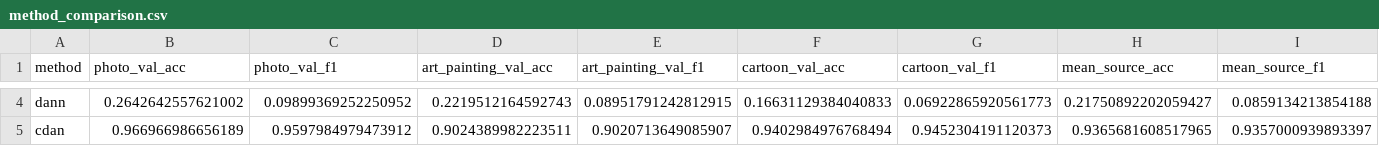
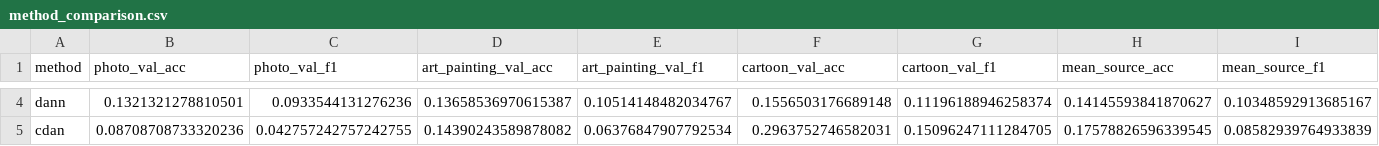
Before and after one commit to Mohidali2005/ATML_PA1, a CSV file: task2/results/tables/method_comparison.csv, drawn as a sheet; only a part is shown, gaps mark what is left out; the diff covers the shown part only; the diff names each change by its address in the sheet, - before the commit and + after, or states it on an @@ line.

```diff
--- a/task2/results/tables/method_comparison.csv
+++ b/task2/results/tables/method_comparison.csv
-B4 (photo_val_acc): 0.2642642557621002
+B4 (photo_val_acc): 0.1321321278810501
-C4 (photo_val_f1): 0.09899369252250952
+C4 (photo_val_f1): 0.0933544131276236
-D4 (art_painting_val_acc): 0.2219512164592743
+D4 (art_painting_val_acc): 0.13658536970615387
-E4 (art_painting_val_f1): 0.08951791242812915
+E4 (art_painting_val_f1): 0.10514148482034767
-F4 (cartoon_val_acc): 0.16631129384040833
+F4 (cartoon_val_acc): 0.1556503176689148
-G4 (cartoon_val_f1): 0.06922865920561773
+G4 (cartoon_val_f1): 0.11196188946258374
-H4 (mean_source_acc): 0.21750892202059427
+H4 (mean_source_acc): 0.14145593841870627
-I4 (mean_source_f1): 0.0859134213854188
+I4 (mean_source_f1): 0.10348592913685167
-B5 (photo_val_acc): 0.966966986656189
+B5 (photo_val_acc): 0.08708708733320236
-C5 (photo_val_f1): 0.9597984979473912
+C5 (photo_val_f1): 0.042757242757242755
-D5 (art_painting_val_acc): 0.9024389982223511
+D5 (art_painting_val_acc): 0.14390243589878082
-E5 (art_painting_val_f1): 0.9020713649085907
+E5 (art_painting_val_f1): 0.06376847907792534
-F5 (cartoon_val_acc): 0.9402984976768494
+F5 (cartoon_val_acc): 0.2963752746582031
-G5 (cartoon_val_f1): 0.9452304191120373
+G5 (cartoon_val_f1): 0.15096247111284705
-H5 (mean_source_acc): 0.9365681608517965
+H5 (mean_source_acc): 0.17578826596339545
-I5 (mean_source_f1): 0.9357000939893397
+I5 (mean_source_f1): 0.08582939764933839
```
Also changed, not shown: 31 edited cells elsewhere in this file, task2/results/tables/dan_confusion_matrix.csv, task2/results/tables/dan_lambda_study.csv, 18 other files.
